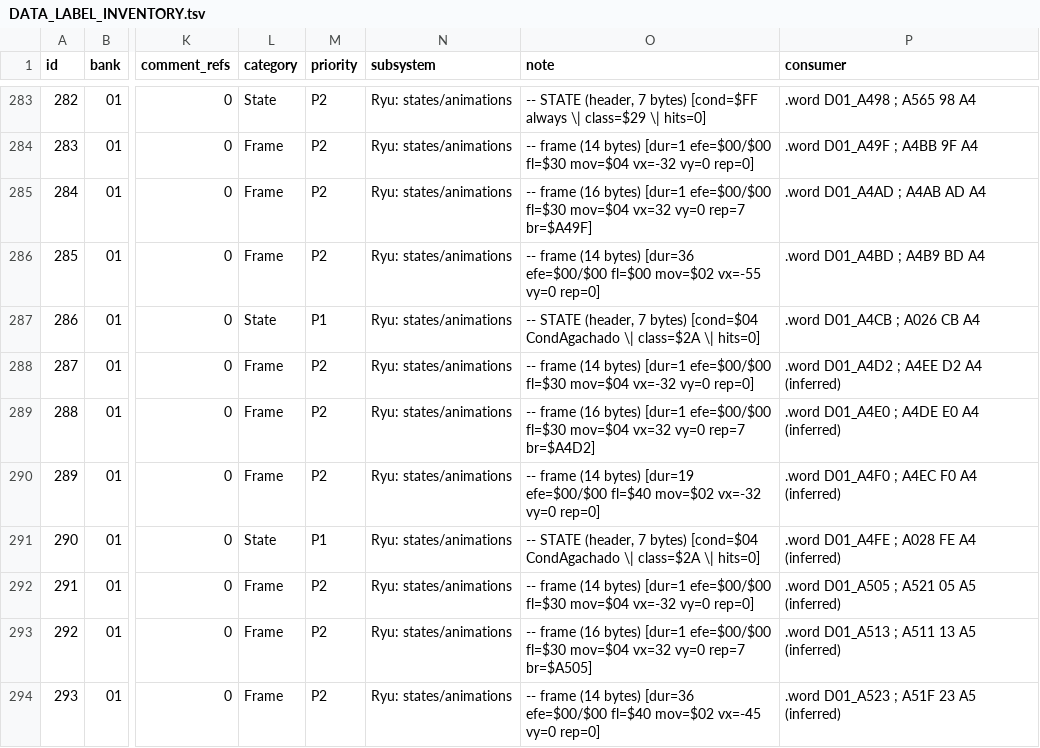
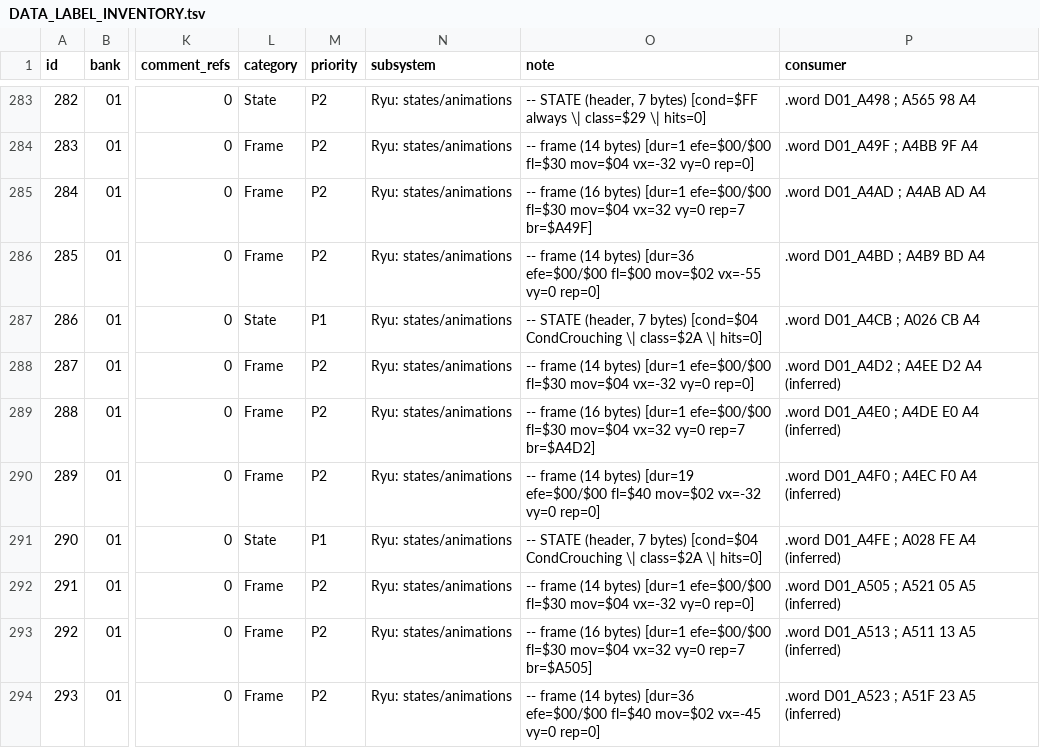
Before and after one commit to daniel-castilho/sf2nes, a TSV file: tasks/DATA_LABEL_INVENTORY.tsv, drawn as a sheet; only a part is shown, gaps mark what is left out; the diff covers the shown part only; the diff names each change by its address in the sheet, - before the commit and + after, or states it on an @@ line.

```diff
--- a/tasks/DATA_LABEL_INVENTORY.tsv
+++ b/tasks/DATA_LABEL_INVENTORY.tsv
-O287 (note): …bytes) [cond=$04 CondAgachado \| class=$2A…
+O287 (note): …bytes) [cond=$04 CondCrouching \| class=$2A…
-O291 (note): …bytes) [cond=$04 CondAgachado \| class=$2A…
+O291 (note): …bytes) [cond=$04 CondCrouching \| class=$2A…
```
Also changed, not shown: 13 edited cells elsewhere in this file, 40 other files.
